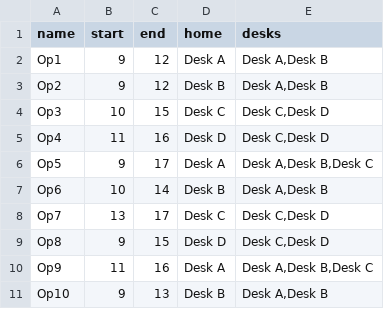
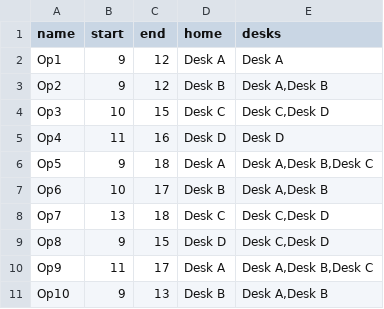
Before and after one commit to RaiRintarou/da-parttime, a CSV file: data/operators/operators_default.csv, drawn as a sheet; the diff names each change by its address in the sheet, - before the commit and + after, or states it on an @@ line.

```diff
--- a/data/operators/operators_default.csv
+++ b/data/operators/operators_default.csv
-E2 (desks): Desk A,Desk B
+E2 (desks): Desk A
-E5 (desks): Desk C,Desk D
+E5 (desks): Desk D
-C6 (end): 17
+C6 (end): 18
-C7 (end): 14
+C7 (end): 17
-C8 (end): 17
+C8 (end): 18
-C10 (end): 16
+C10 (end): 17
```
Also changed, not shown: 20 other files.
